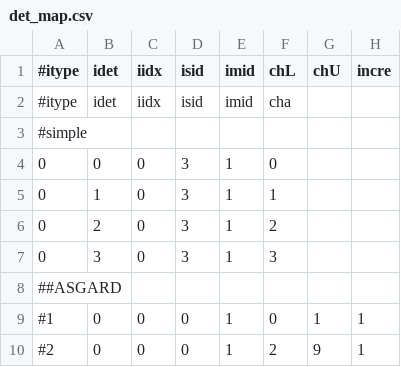
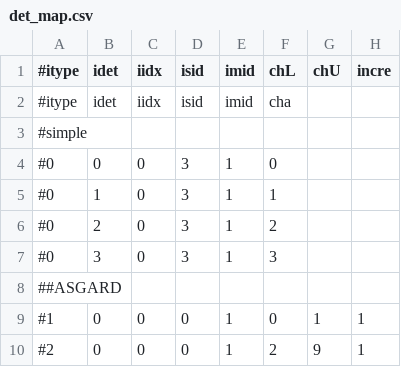
Before and after one commit to ShortLJ/NKFADC_Unpacker2, a CSV file: config/det_map.csv, drawn as a sheet; only a part is shown; the diff covers the shown part only.

```diff
--- a/config/det_map.csv
+++ b/config/det_map.csv
@@ -3,6 +3,6 @@
 #simple
-0,0,0,3,1,0
-0,1,0,3,1,1
-0,2,0,3,1,2
-0,3,0,3,1,3
+#0,0,0,3,1,0
+#0,1,0,3,1,1
+#0,2,0,3,1,2
+#0,3,0,3,1,3
 ##ASGARD
```
Also changed, not shown: 22 edited cells elsewhere in this file, 2 other files.
